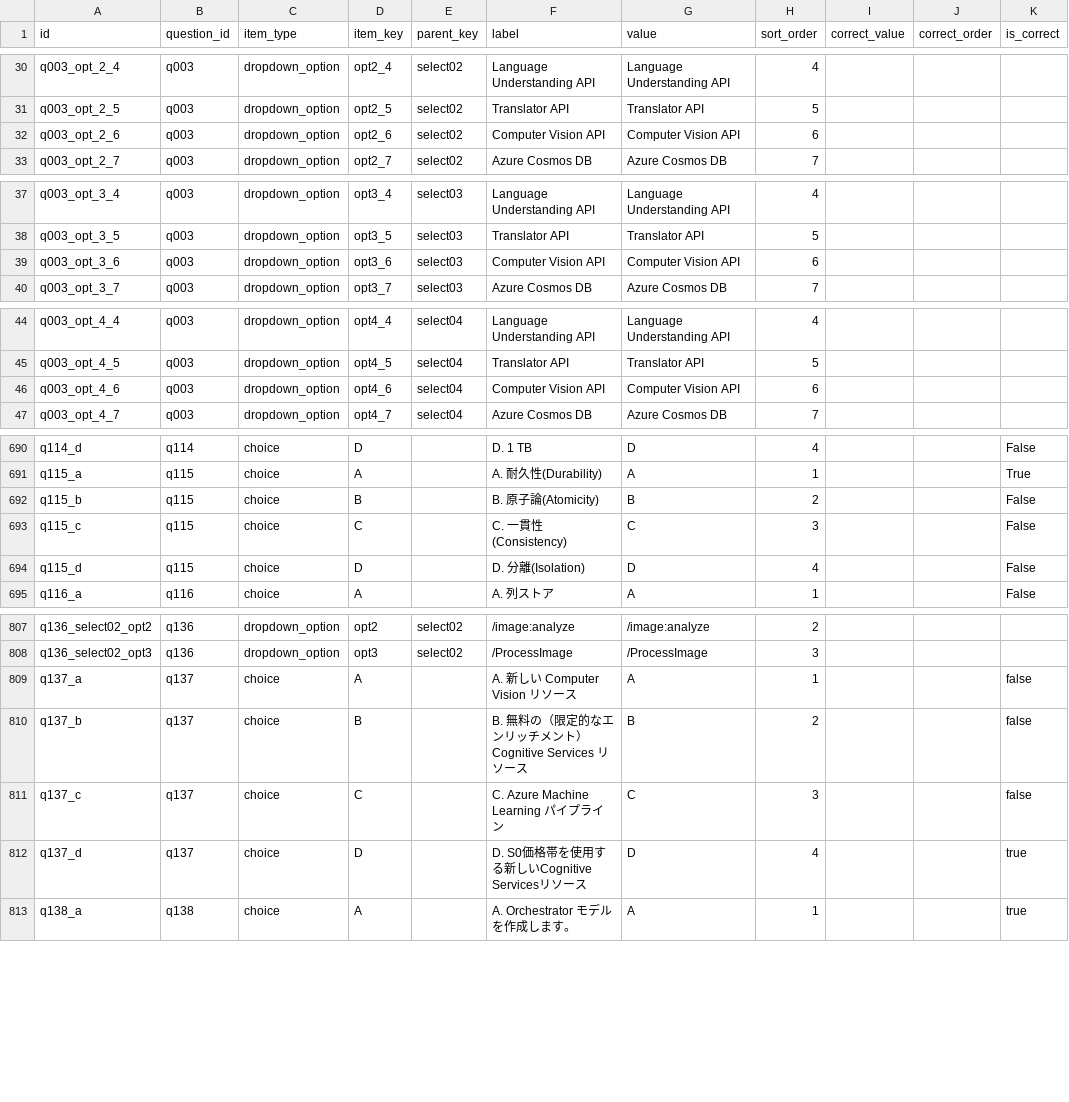
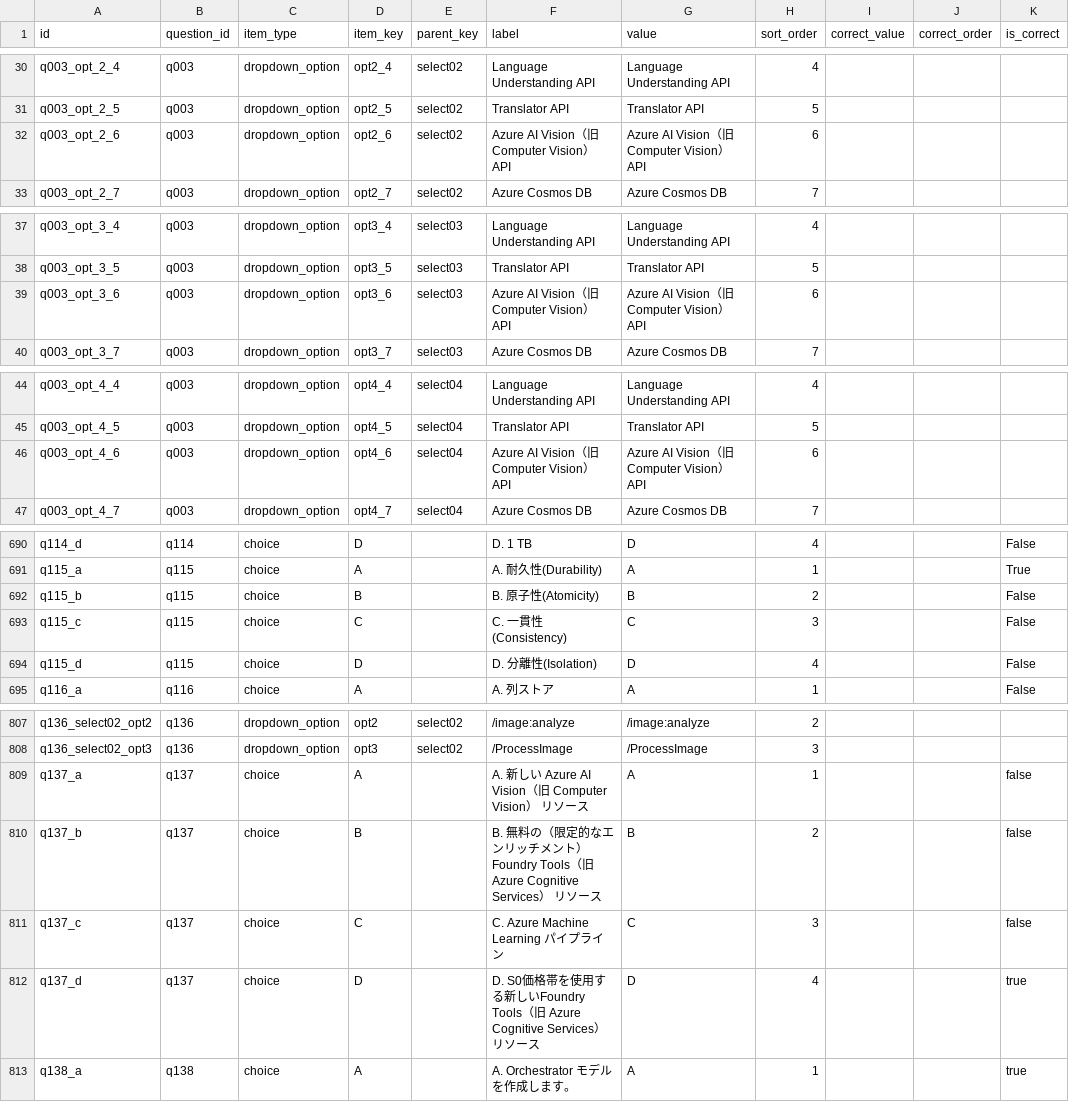
Before and after one commit to yutaka-art/ai102-cert-dev, a CSV file: public/question_items.csv, drawn as a sheet; only a part is shown, gaps mark what is left out; the diff covers the shown part only.

```diff
--- a/public/question_items.csv
+++ b/public/question_items.csv
@@ -31,3 +31,3 @@ q003_opt_2_4,q003,dropdown_option,opt2_4,select02,Language Understanding API,Lan
 q003_opt_2_5,q003,dropdown_option,opt2_5,select02,Translator API,Translator API,5,,,
-q003_opt_2_6,q003,dropdown_option,opt2_6,select02,Computer Vision API,Computer Vision API,6,,,
+q003_opt_2_6,q003,dropdown_option,opt2_6,select02,Azure AI Vision（旧 Computer Vision） API,Azure AI Vision（旧 Computer Vision） API,6,,,
 q003_opt_2_7,q003,dropdown_option,opt2_7,select02,Azure Cosmos DB,Azure Cosmos DB,7,,,
@@ -38,3 +38,3 @@ q003_opt_3_4,q003,dropdown_option,opt3_4,select03,Language Understanding API,Lan
 q003_opt_3_5,q003,dropdown_option,opt3_5,select03,Translator API,Translator API,5,,,
-q003_opt_3_6,q003,dropdown_option,opt3_6,select03,Computer Vision API,Computer Vision API,6,,,
+q003_opt_3_6,q003,dropdown_option,opt3_6,select03,Azure AI Vision（旧 Computer Vision） API,Azure AI Vision（旧 Computer Vision） API,6,,,
 q003_opt_3_7,q003,dropdown_option,opt3_7,select03,Azure Cosmos DB,Azure Cosmos DB,7,,,
@@ -45,3 +45,3 @@ q003_opt_4_4,q003,dropdown_option,opt4_4,select04,Language Understanding API,Lan
 q003_opt_4_5,q003,dropdown_option,opt4_5,select04,Translator API,Translator API,5,,,
-q003_opt_4_6,q003,dropdown_option,opt4_6,select04,Computer Vision API,Computer Vision API,6,,,
+q003_opt_4_6,q003,dropdown_option,opt4_6,select04,Azure AI Vision（旧 Computer Vision） API,Azure AI Vision（旧 Computer Vision） API,6,,,
 q003_opt_4_7,q003,dropdown_option,opt4_7,select04,Azure Cosmos DB,Azure Cosmos DB,7,,,
@@ -691,5 +691,5 @@ q114_d,q114,choice,D,,D. 1 TB,D,4,,,False
 q115_a,q115,choice,A,,A. 耐久性(Durability),A,1,,,True
-q115_b,q115,choice,B,,B. 原子論(Atomicity),B,2,,,False
+q115_b,q115,choice,B,,B. 原子性(Atomicity),B,2,,,False
 q115_c,q115,choice,C,,C. 一貫性(Consistency),C,3,,,False
-q115_d,q115,choice,D,,D. 分離(Isolation),D,4,,,False
+q115_d,q115,choice,D,,D. 分離性(Isolation),D,4,,,False
 q116_a,q116,choice,A,,A. 列ストア,A,1,,,False
@@ -808,6 +808,6 @@ q136_select02_opt2,q136,dropdown_option,opt2,select02,/image:analyze,/image:anal
 q136_select02_opt3,q136,dropdown_option,opt3,select02,/ProcessImage,/ProcessImage,3,,,
-q137_a,q137,choice,A,,A. 新しい Computer Vision リソース,A,1,,,false
-q137_b,q137,choice,B,,B. 無料の（限定的なエンリッチメント）Cognitive Services リソース,B,2,,,false
+q137_a,q137,choice,A,,A. 新しい Azure AI Vision（旧 Computer Vision） リソース,A,1,,,false
+q137_b,q137,choice,B,,B. 無料の（限定的なエンリッチメント）Foundry Tools（旧 Azure Cognitive Services） リソース,B,2,,,false
 q137_c,q137,choice,C,,C. Azure Machine Learning パイプライン,C,3,,,false
-q137_d,q137,choice,D,,D. S0価格帯を使用する新しいCognitive Servicesリソース,D,4,,,true
+q137_d,q137,choice,D,,D. S0価格帯を使用する新しいFoundry Tools（旧 Azure Cognitive Services）リソース,D,4,,,true
 q138_a,q138,choice,A,,A. Orchestrator モデルを作成します。,A,1,,,true
```
Also changed, not shown: 63 edited cells elsewhere in this file, public/questions.csv.
